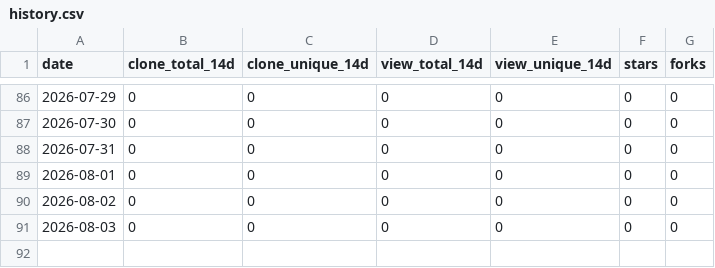
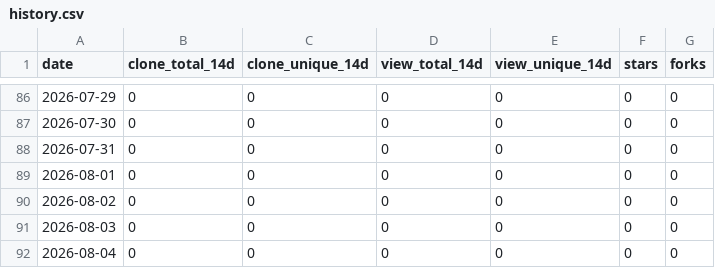
Before and after one commit to challayashwanth1998-png/vega-rag, a CSV file: .github/traffic/history.csv, drawn as a sheet; only a part is shown, gaps mark what is left out.

```diff
--- a/.github/traffic/history.csv
+++ b/.github/traffic/history.csv
@@ -91 +91,2 @@ date,clone_total_14d,clone_unique_14d,view_total_14d,view_unique_14d,stars,forks
 2026-08-03,0,0,0,0,0,0
+2026-08-04,0,0,0,0,0,0
```
